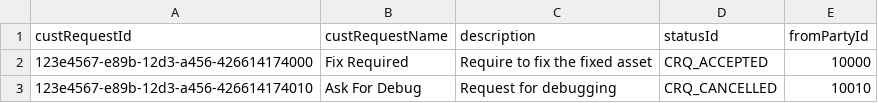
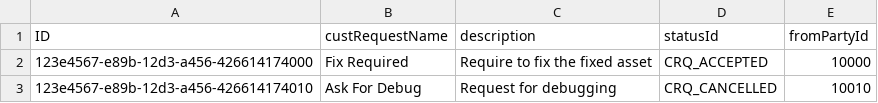
Before and after one commit to wjtong/cds-bfdemo, a CSV file: db/data/my.bookshop-CustRequest.csv, drawn as a sheet.

```diff
--- a/db/data/my.bookshop-CustRequest.csv
+++ b/db/data/my.bookshop-CustRequest.csv
@@ -1,2 +1,2 @@
-custRequestId;custRequestName;description;statusId;fromPartyId
+ID;custRequestName;description;statusId;fromPartyId
 123e4567-e89b-12d3-a456-426614174000;Fix Required;Require to fix the fixed asset;CRQ_ACCEPTED;10000
```
Also changed, not shown: 5 other files.
